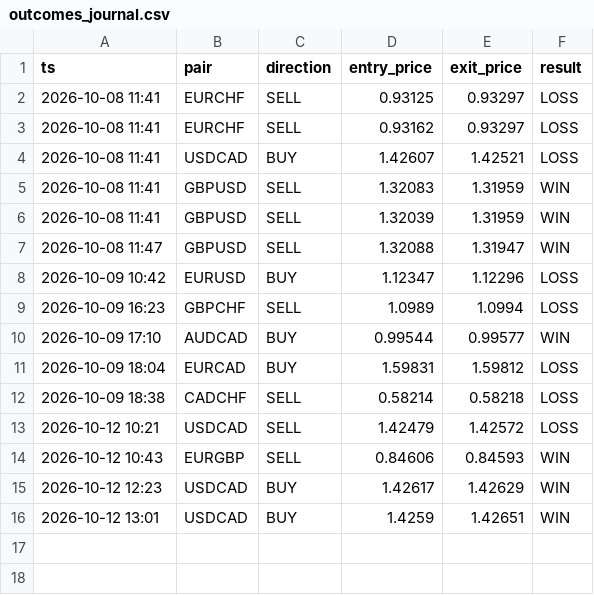
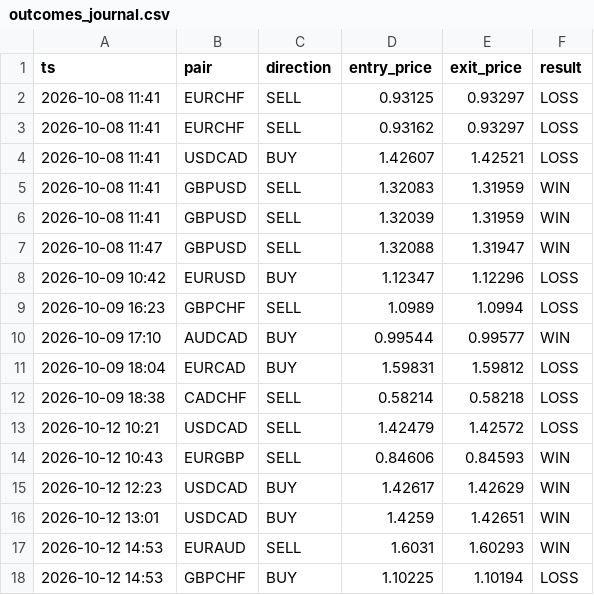
Before and after one commit to torium-art/forex-signal-bot, a CSV file: outcomes_journal.csv, drawn as a sheet; the diff names each change by its address in the sheet, - before the commit and + after, or states it on an @@ line.

```diff
--- a/outcomes_journal.csv
+++ b/outcomes_journal.csv
+row 17: 2026-10-12 14:53 | EURAUD | SELL | 1.6031 | 1.60293 | WIN
+row 18: 2026-10-12 14:53 | GBPCHF | BUY | 1.10225 | 1.10194 | LOSS
```
Also changed, not shown: 1 other file.
